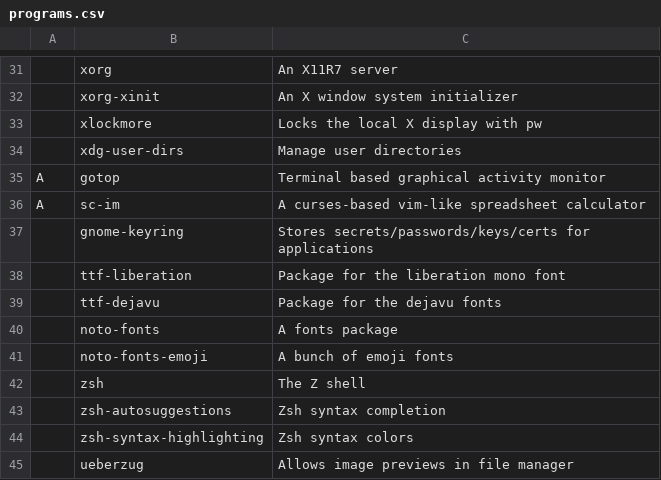
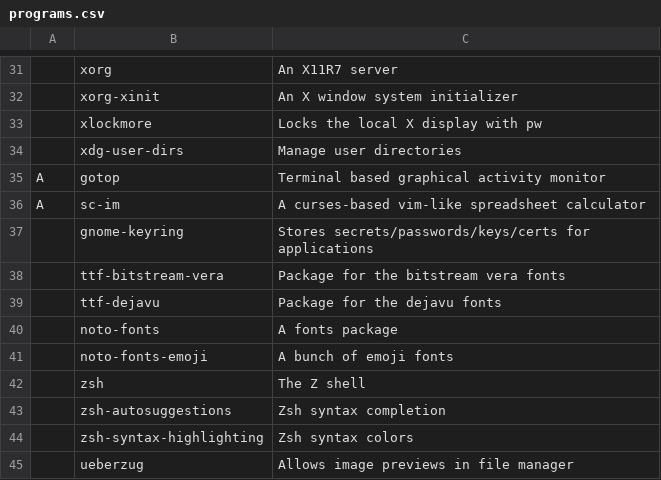
Before and after one commit to x1nigo/ix, a CSV file: programs.csv, drawn as a sheet; only a part is shown, gaps mark what is left out; removed rows and columns are numbered as before the commit, all else as after; the diff names each change by its address in the sheet, - before the commit and + after, or states it on an @@ line.

Commit message:
Update programs.csv

```diff
--- a/programs.csv
+++ b/programs.csv
-row 38:  | ttf-liberation | Package for the liberation mono font
+row 38:  | ttf-bitstream-vera | Package for the bitstream vera fonts
```
